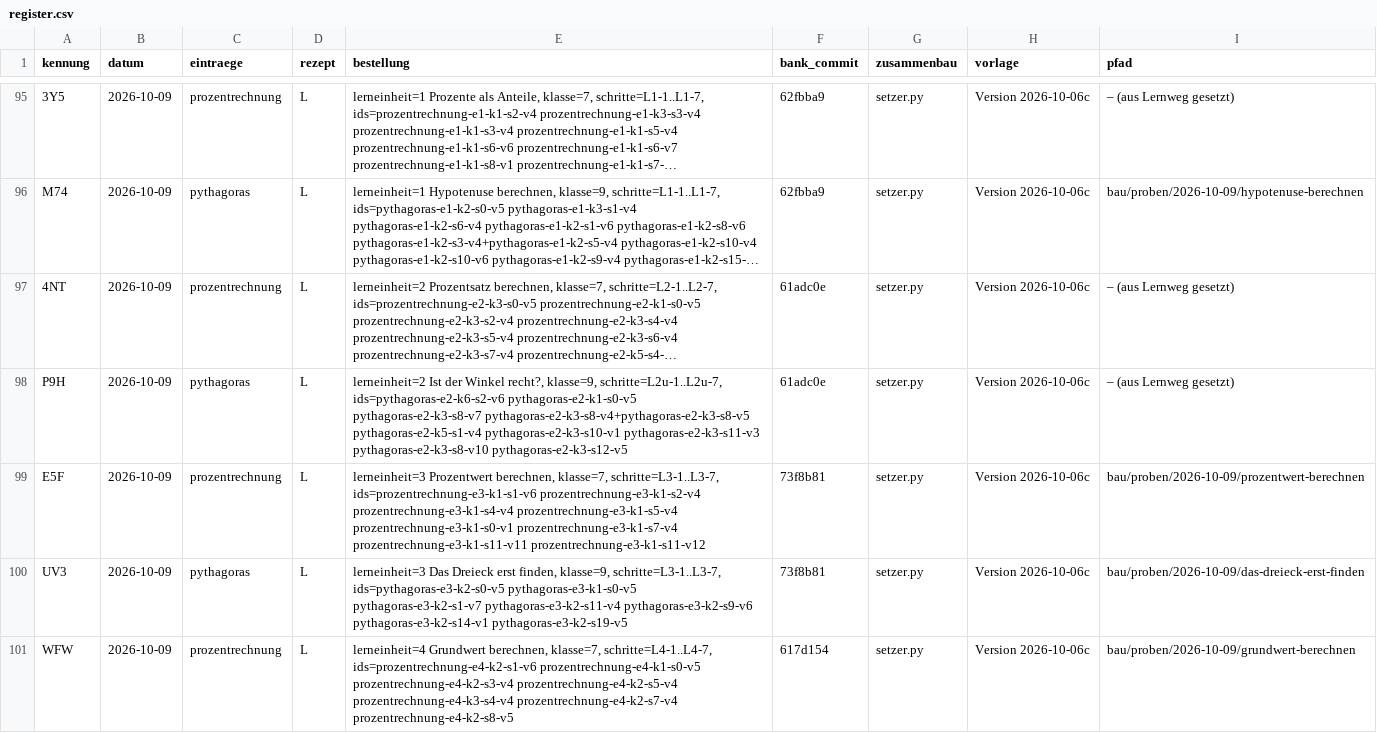
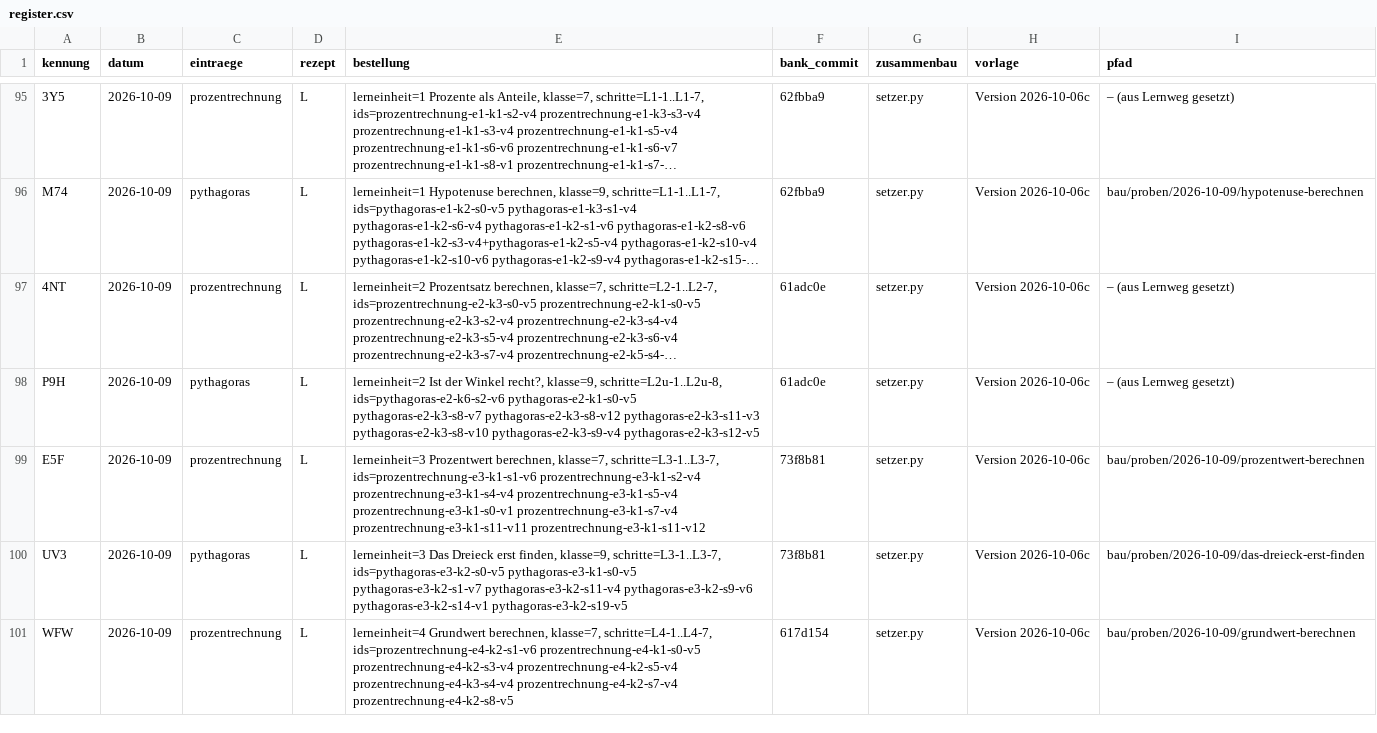
Before and after one commit to hz-0801/aufgabenbank, a CSV file: bau/register.csv, drawn as a sheet; only a part is shown, gaps mark what is left out; long unchanged cells end in …; the diff names each change by its address in the sheet, - before the commit and + after, or states it on an @@ line.

```diff
--- a/bau/register.csv
+++ b/bau/register.csv
-E98 (bestellung): …recht?, klasse=9, schritte=L2u-1..L2u-7, ids=pythagoras-e2-k6-s2-v6 pythagoras-e2-k1-s0-v5 pythagoras-e2-k3-s8-v7 pythagoras-e2-k3-s8-v4+pythagoras-e2-k3-s8-v5 pythagoras-e2-k5-s1-v4 pythagoras-e2-k3-s10-v1 pythagoras-e2-k3-s11-v3 pythagoras-e2-k3-s8-v10 pythagoras-e2-k3-s12-v5
+E98 (bestellung): …recht?, klasse=9, schritte=L2u-1..L2u-8, ids=pythagoras-e2-k6-s2-v6 pythagoras-e2-k1-s0-v5 pythagoras-e2-k3-s8-v7 pythagoras-e2-k3-s8-v12 pythagoras-e2-k3-s11-v3 pythagoras-e2-k3-s8-v10 pythagoras-e2-k3-s9-v4 pythagoras-e2-k3-s12-v5
```
Also changed, not shown: 6 other files.
